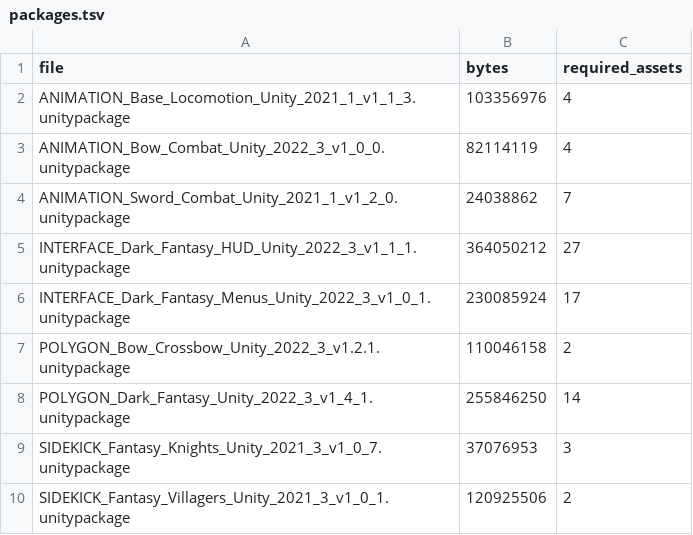
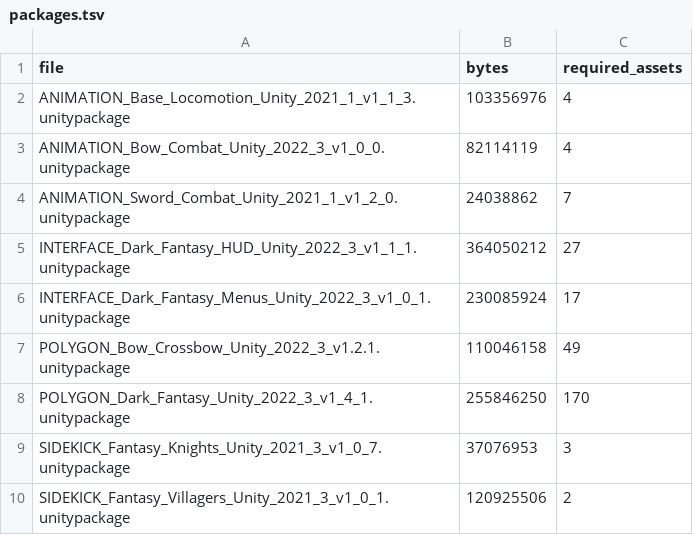
Before and after one commit to OruteZ/Project-Vampire-Turn-Strategy, a TSV file: tools/assets/packages.tsv, drawn as a sheet.

```diff
--- a/tools/assets/packages.tsv
+++ b/tools/assets/packages.tsv
@@ -6,4 +6,4 @@ INTERFACE_Dark_Fantasy_HUD_Unity_2022_3_v1_1_1.unitypackage	364050212	27
 INTERFACE_Dark_Fantasy_Menus_Unity_2022_3_v1_0_1.unitypackage	230085924	17
-POLYGON_Bow_Crossbow_Unity_2022_3_v1.2.1.unitypackage	110046158	2
-POLYGON_Dark_Fantasy_Unity_2022_3_v1_4_1.unitypackage	255846250	14
+POLYGON_Bow_Crossbow_Unity_2022_3_v1.2.1.unitypackage	110046158	49
+POLYGON_Dark_Fantasy_Unity_2022_3_v1_4_1.unitypackage	255846250	170
 SIDEKICK_Fantasy_Knights_Unity_2021_3_v1_0_7.unitypackage	37076953	3
```
Also changed, not shown: docs/dev/ui-overhaul-decisions.tsv, 47 other files.
